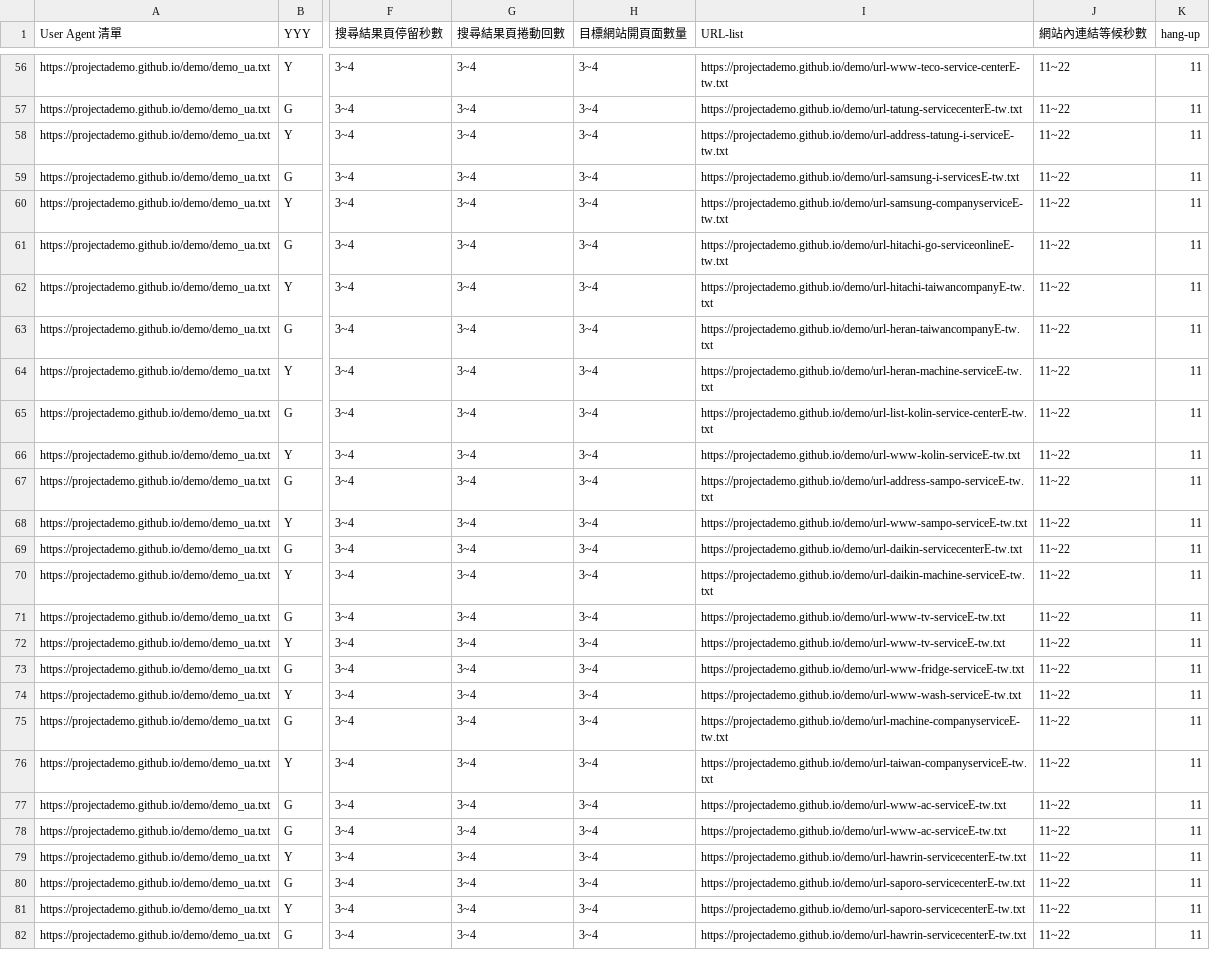
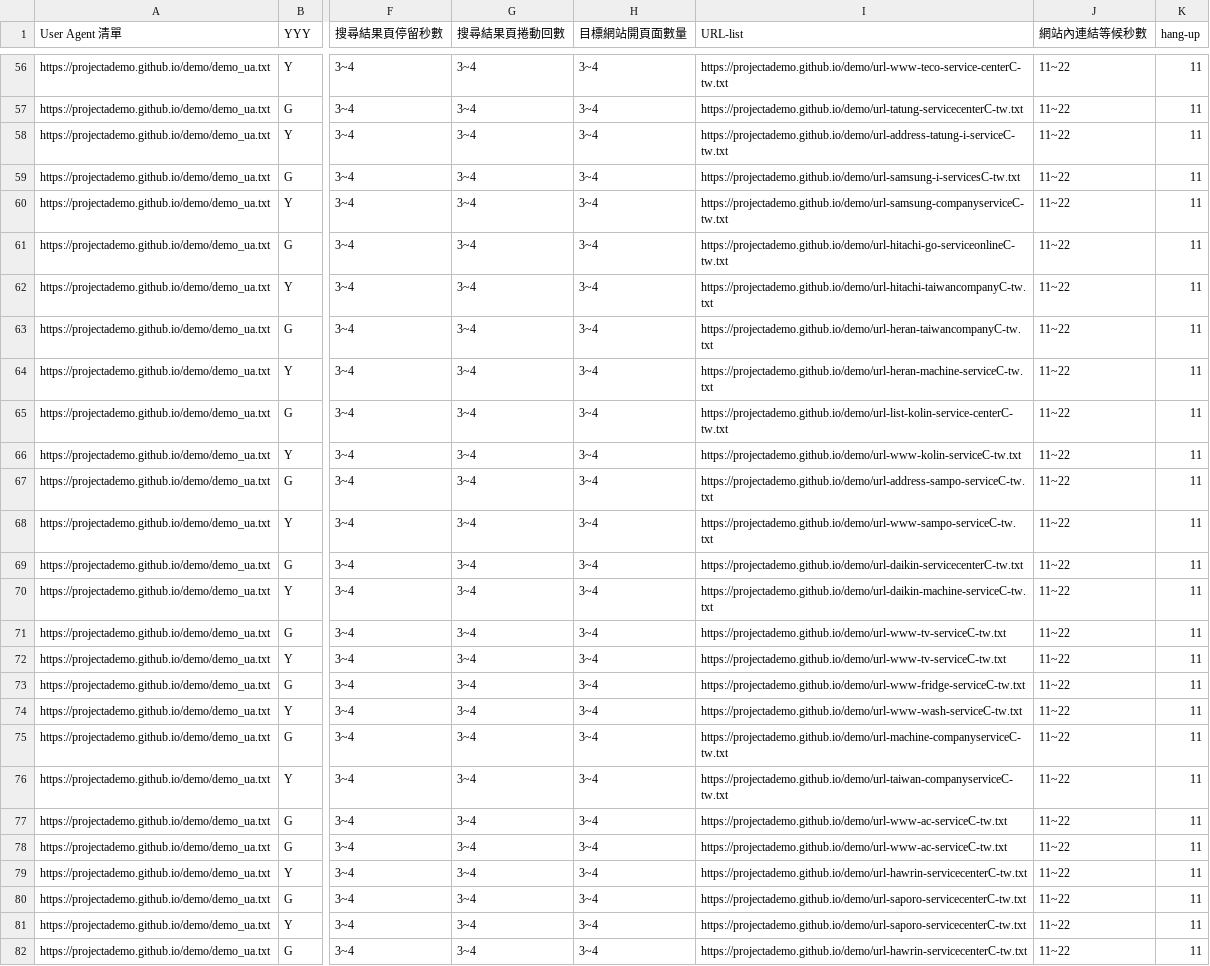
Before and after one commit to projectAdemo/demo, a CSV file: demo.csv, drawn as a sheet; only a part is shown, gaps mark what is left out; the diff covers the shown part only; the diff names each change by its address in the sheet, - before the commit and + after, or states it on an @@ line.

```diff
--- a/demo.csv
+++ b/demo.csv
-I56 (URL-list): https://projectademo.github.io/demo/url-www-teco-service-centerE-tw.txt
+I56 (URL-list): https://projectademo.github.io/demo/url-www-teco-service-centerC-tw.txt
-I57 (URL-list): https://projectademo.github.io/demo/url-tatung-servicecenterE-tw.txt
+I57 (URL-list): https://projectademo.github.io/demo/url-tatung-servicecenterC-tw.txt
-I58 (URL-list): https://projectademo.github.io/demo/url-address-tatung-i-serviceE-tw.txt
+I58 (URL-list): https://projectademo.github.io/demo/url-address-tatung-i-serviceC-tw.txt
-I59 (URL-list): https://projectademo.github.io/demo/url-samsung-i-servicesE-tw.txt
+I59 (URL-list): https://projectademo.github.io/demo/url-samsung-i-servicesC-tw.txt
-I60 (URL-list): https://projectademo.github.io/demo/url-samsung-companyserviceE-tw.txt
+I60 (URL-list): https://projectademo.github.io/demo/url-samsung-companyserviceC-tw.txt
-I61 (URL-list): https://projectademo.github.io/demo/url-hitachi-go-serviceonlineE-tw.txt
+I61 (URL-list): https://projectademo.github.io/demo/url-hitachi-go-serviceonlineC-tw.txt
-I62 (URL-list): https://projectademo.github.io/demo/url-hitachi-taiwancompanyE-tw.txt
+I62 (URL-list): https://projectademo.github.io/demo/url-hitachi-taiwancompanyC-tw.txt
-I63 (URL-list): https://projectademo.github.io/demo/url-heran-taiwancompanyE-tw.txt
+I63 (URL-list): https://projectademo.github.io/demo/url-heran-taiwancompanyC-tw.txt
-I64 (URL-list): https://projectademo.github.io/demo/url-heran-machine-serviceE-tw.txt
+I64 (URL-list): https://projectademo.github.io/demo/url-heran-machine-serviceC-tw.txt
-I65 (URL-list): https://projectademo.github.io/demo/url-list-kolin-service-centerE-tw.txt
+I65 (URL-list): https://projectademo.github.io/demo/url-list-kolin-service-centerC-tw.txt
-I66 (URL-list): https://projectademo.github.io/demo/url-www-kolin-serviceE-tw.txt
+I66 (URL-list): https://projectademo.github.io/demo/url-www-kolin-serviceC-tw.txt
-I67 (URL-list): https://projectademo.github.io/demo/url-address-sampo-serviceE-tw.txt
+I67 (URL-list): https://projectademo.github.io/demo/url-address-sampo-serviceC-tw.txt
-I68 (URL-list): https://projectademo.github.io/demo/url-www-sampo-serviceE-tw.txt
+I68 (URL-list): https://projectademo.github.io/demo/url-www-sampo-serviceC-tw.txt
-I69 (URL-list): https://projectademo.github.io/demo/url-daikin-servicecenterE-tw.txt
+I69 (URL-list): https://projectademo.github.io/demo/url-daikin-servicecenterC-tw.txt
-I70 (URL-list): https://projectademo.github.io/demo/url-daikin-machine-serviceE-tw.txt
+I70 (URL-list): https://projectademo.github.io/demo/url-daikin-machine-serviceC-tw.txt
-I71:I72 (URL-list): https://projectademo.github.io/demo/url-www-tv-serviceE-tw.txt
+I71:I72 (URL-list): https://projectademo.github.io/demo/url-www-tv-serviceC-tw.txt
-I73 (URL-list): https://projectademo.github.io/demo/url-www-fridge-serviceE-tw.txt
+I73 (URL-list): https://projectademo.github.io/demo/url-www-fridge-serviceC-tw.txt
-I74 (URL-list): https://projectademo.github.io/demo/url-www-wash-serviceE-tw.txt
+I74 (URL-list): https://projectademo.github.io/demo/url-www-wash-serviceC-tw.txt
-I75 (URL-list): https://projectademo.github.io/demo/url-machine-companyserviceE-tw.txt
+I75 (URL-list): https://projectademo.github.io/demo/url-machine-companyserviceC-tw.txt
-I76 (URL-list): https://projectademo.github.io/demo/url-taiwan-companyserviceE-tw.txt
+I76 (URL-list): https://projectademo.github.io/demo/url-taiwan-companyserviceC-tw.txt
-I77:I78 (URL-list): https://projectademo.github.io/demo/url-www-ac-serviceE-tw.txt
+I77:I78 (URL-list): https://projectademo.github.io/demo/url-www-ac-serviceC-tw.txt
-I79 (URL-list): https://projectademo.github.io/demo/url-hawrin-servicecenterE-tw.txt
+I79 (URL-list): https://projectademo.github.io/demo/url-hawrin-servicecenterC-tw.txt
-I80:I81 (URL-list): https://projectademo.github.io/demo/url-saporo-servicecenterE-tw.txt
+I80:I81 (URL-list): https://projectademo.github.io/demo/url-saporo-servicecenterC-tw.txt
-I82 (URL-list): https://projectademo.github.io/demo/url-hawrin-servicecenterE-tw.txt
+I82 (URL-list): https://projectademo.github.io/demo/url-hawrin-servicecenterC-tw.txt
```
Also changed, not shown: 81 edited cells elsewhere in this file.
